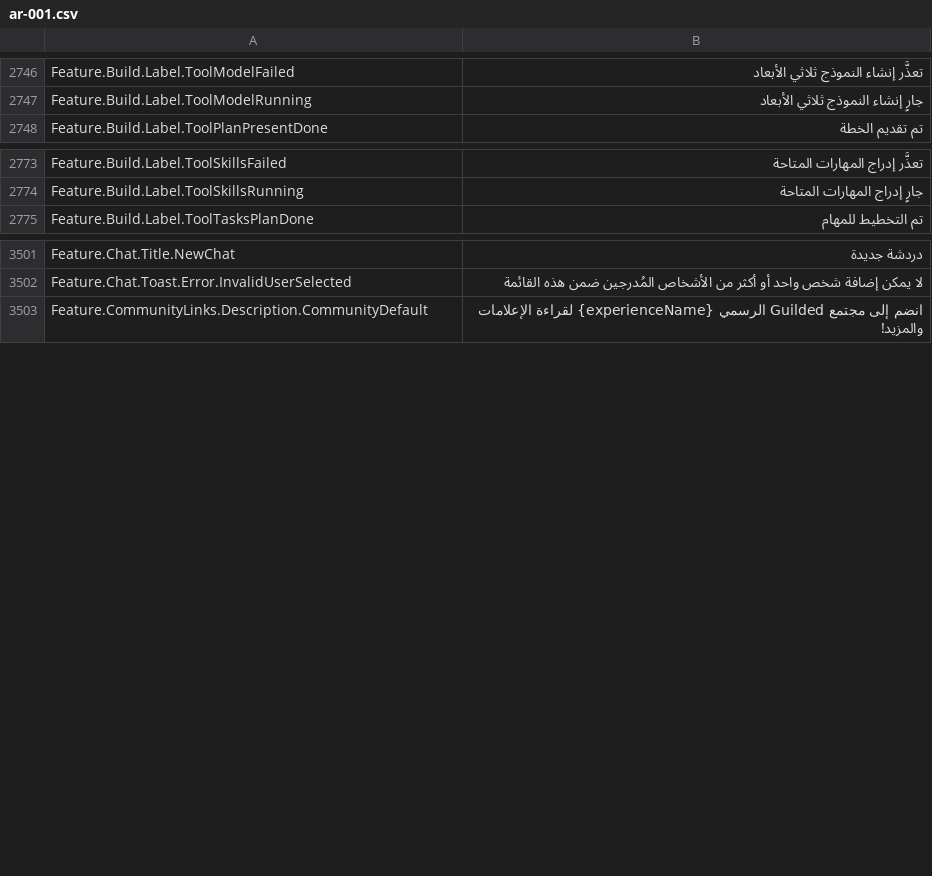
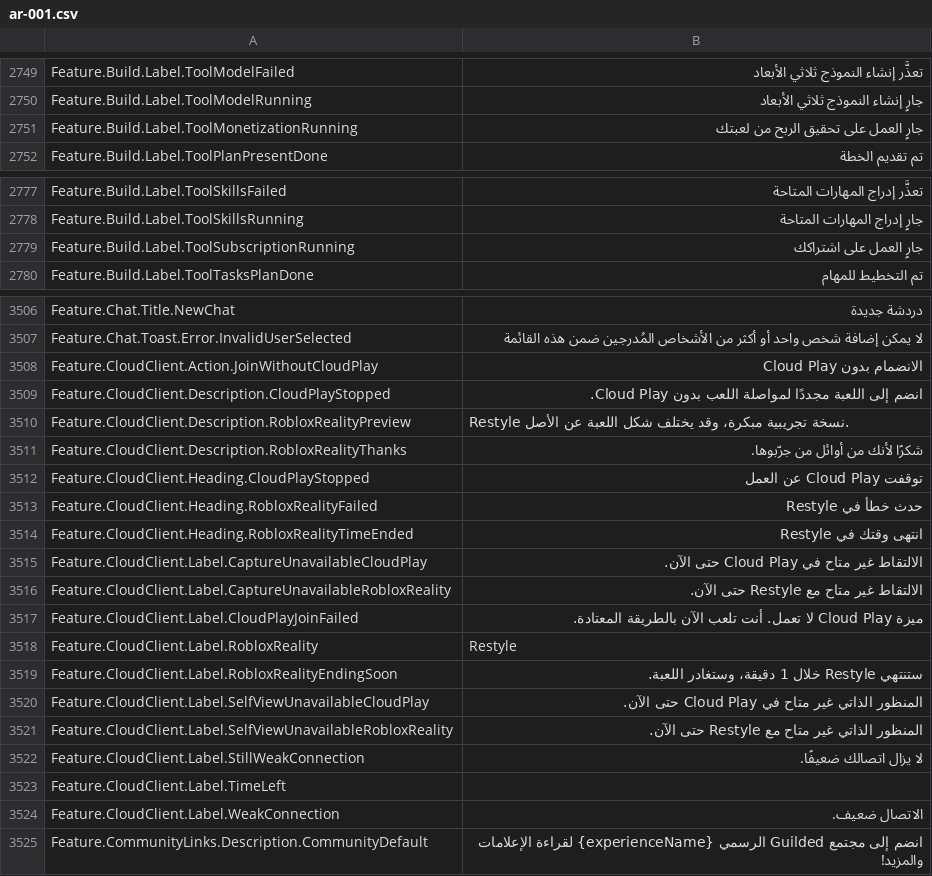
Before and after one commit to EliCauvert/Roblox-Datamining, a CSV file: UniversalApp/Locales/Common/ar-001.csv, drawn as a sheet; only a part is shown, gaps mark what is left out; the diff covers the shown part only.

Commit message:
UniversalApp (17852)

```diff
--- a/UniversalApp/Locales/Common/ar-001.csv
+++ b/UniversalApp/Locales/Common/ar-001.csv
@@ -2759,2 +2762,3 @@ Feature.Build.Label.ToolModelFailed,تعذَّر إنشاء النموذج ثل
 Feature.Build.Label.ToolModelRunning,جارٍ إنشاء النموذج ثلاثي الأبعاد
+Feature.Build.Label.ToolMonetizationRunning,جارٍ العمل على تحقيق الربح من لعبتك
 Feature.Build.Label.ToolPlanPresentDone,تم تقديم الخطة
@@ -2786,2 +2790,3 @@ Feature.Build.Label.ToolSkillsFailed,تعذَّر إدراج المهارات ا
 Feature.Build.Label.ToolSkillsRunning,جارٍ إدراج المهارات المتاحة
+Feature.Build.Label.ToolSubscriptionRunning,جارٍ العمل على اشتراكك
 Feature.Build.Label.ToolTasksPlanDone,تم التخطيط للمهام
@@ -3521,2 +3526,19 @@ Feature.Chat.Title.NewChat,دردشة جديدة
 Feature.Chat.Toast.Error.InvalidUserSelected,لا يمكن إضافة شخص واحد أو أكثر من الأشخاص المُدرجين ضمن هذه القائمة
+Feature.CloudClient.Action.JoinWithoutCloudPlay,الانضمام بدون Cloud Play
+Feature.CloudClient.Description.CloudPlayStopped,انضم إلى اللعبة مجددًا لمواصلة اللعب بدون Cloud Play.
+Feature.CloudClient.Description.RobloxRealityPreview,Restyle نسخة تجريبية مبكرة، وقد يختلف شكل اللعبة عن الأصل.
+Feature.CloudClient.Description.RobloxRealityThanks,شكرًا لأنك من أوائل من جرّبوها.
+Feature.CloudClient.Heading.CloudPlayStopped,توقفت Cloud Play عن العمل
+Feature.CloudClient.Heading.RobloxRealityFailed,حدث خطأ في Restyle
+Feature.CloudClient.Heading.RobloxRealityTimeEnded,انتهى وقتك في Restyle
+Feature.CloudClient.Label.CaptureUnavailableCloudPlay,الالتقاط غير متاح في Cloud Play حتى الآن.
+Feature.CloudClient.Label.CaptureUnavailableRobloxReality,الالتقاط غير متاح مع Restyle حتى الآن.
+Feature.CloudClient.Label.CloudPlayJoinFailed,ميزة Cloud Play لا تعمل. أنت تلعب الآن بالطريقة المعتادة.
+Feature.CloudClient.Label.RobloxReality,Restyle
+Feature.CloudClient.Label.RobloxRealityEndingSoon,ستنتهي Restyle خلال 1 دقيقة، وستغادر اللعبة.
+Feature.CloudClient.Label.SelfViewUnavailableCloudPlay,المنظور الذاتي غير متاح في Cloud Play حتى الآن.
+Feature.CloudClient.Label.SelfViewUnavailableRobloxReality,المنظور الذاتي غير متاح مع Restyle حتى الآن.
+Feature.CloudClient.Label.StillWeakConnection,لا يزال اتصالك ضعيفًا.
+Feature.CloudClient.Label.TimeLeft,
+Feature.CloudClient.Label.WeakConnection,الاتصال ضعيف.
 Feature.CommunityLinks.Description.CommunityDefault,انضم إلى مجتمع Guilded الرسمي {experienceName} لقراءة الإعلامات والمزيد!
```
Also changed, not shown: 3 added rows elsewhere in this file, UniversalApp/Locales/Common/de-de.csv, UniversalApp/Locales/Common/en-us.csv, 13 other files.
